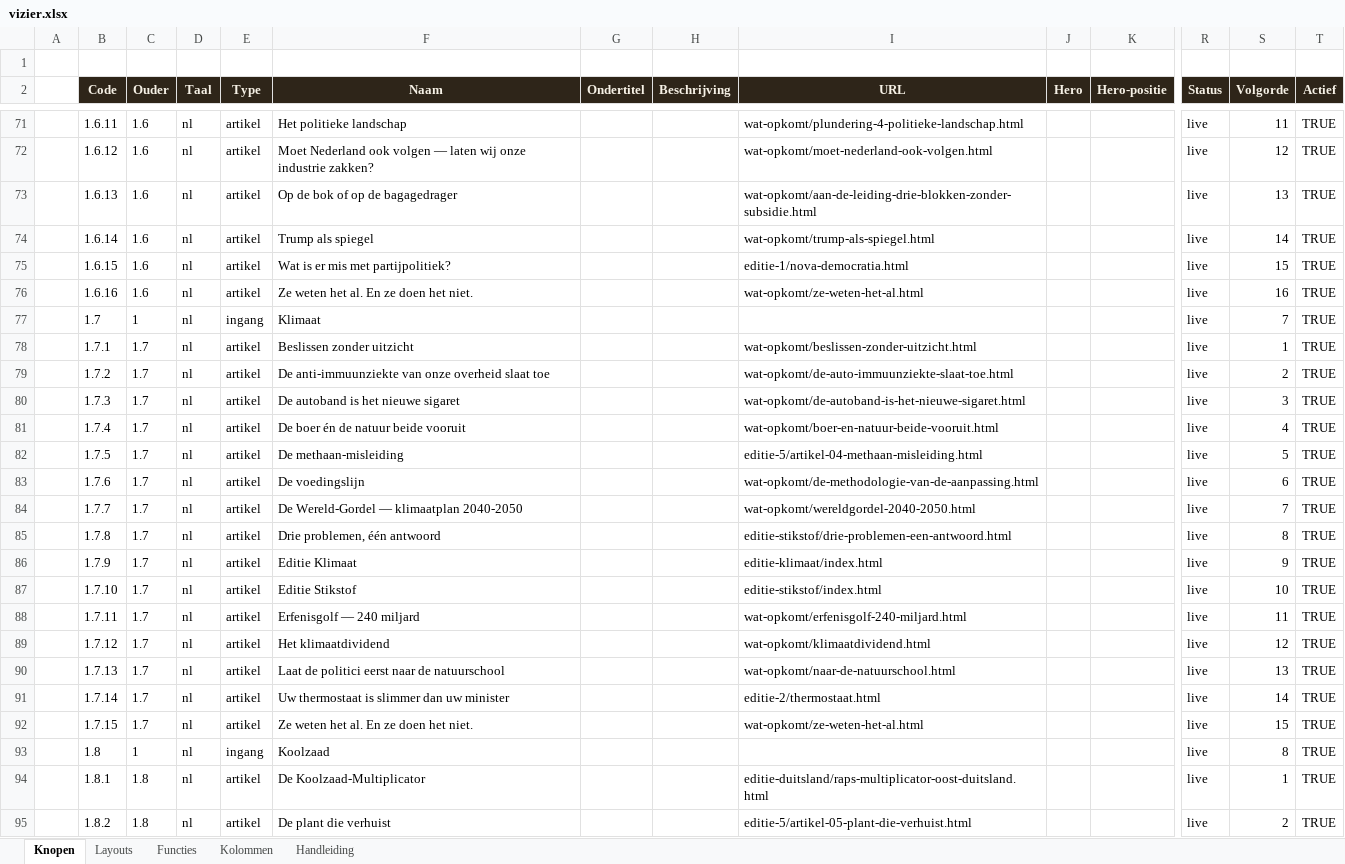
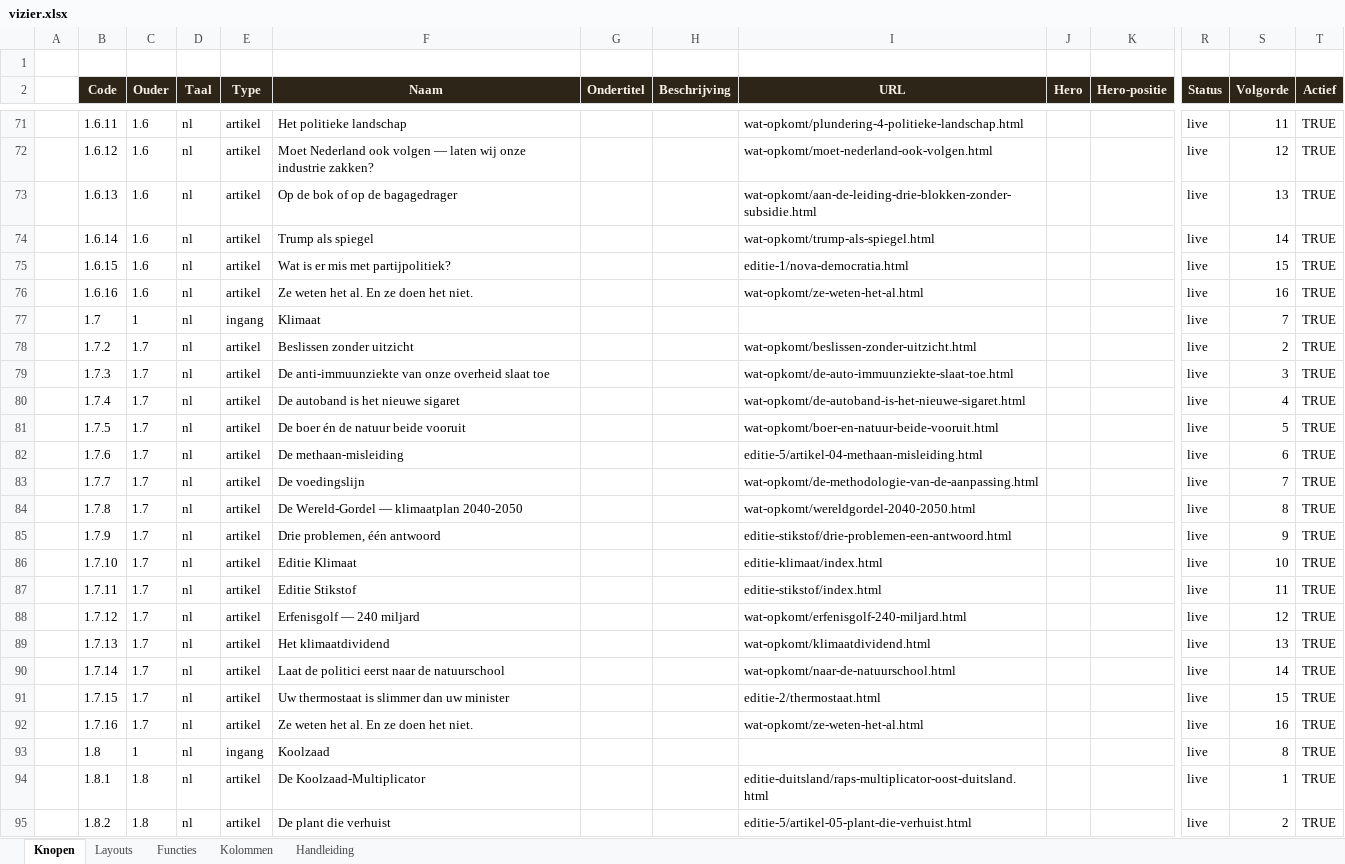
Before and after one commit to koosvanM/openvizier, an Excel workbook: nl/_data/vizier.xlsx, sheet Knopen, drawn as a sheet; only a part is shown, gaps mark what is left out; values as stored, in another font and other column widths than the file's, no borders; removed rows and columns are numbered as before the commit, all else as after; rows hold the shown columns only; the diff covers the shown part only; the diff names each change by its address in the sheet, - before the commit and + after, or states it on an @@ line.

Commit message:
Xlsx v12: klimaat-de-echte-analyse als 1.7.1, oude items +1 opgeschoven

```diff
--- a/nl/_data/vizier.xlsx (sheet Knopen)
+++ b/nl/_data/vizier.xlsx (sheet Knopen)
-row 78:  | 1.7.1 | 1.7 | nl | artikel | Beslissen zonder uitzicht |  |  | wat-opkomt/beslissen-zonder-uitzicht.html |  |  | live | 1 | TRUE
-F78 (Naam): De anti-immuunziekte van onze overheid slaat toe
+F78 (Naam): Beslissen zonder uitzicht
-I78 (URL): wat-opkomt/de-auto-immuunziekte-slaat-toe.html
+I78 (URL): wat-opkomt/beslissen-zonder-uitzicht.html
-F79 (Naam): De autoband is het nieuwe sigaret
+F79 (Naam): De anti-immuunziekte van onze overheid slaat toe
-I79 (URL): wat-opkomt/de-autoband-is-het-nieuwe-sigaret.html
+I79 (URL): wat-opkomt/de-auto-immuunziekte-slaat-toe.html
-F80 (Naam): De boer én de natuur beide vooruit
+F80 (Naam): De autoband is het nieuwe sigaret
-I80 (URL): wat-opkomt/boer-en-natuur-beide-vooruit.html
+I80 (URL): wat-opkomt/de-autoband-is-het-nieuwe-sigaret.html
-F81 (Naam): De methaan-misleiding
+F81 (Naam): De boer én de natuur beide vooruit
-I81 (URL): editie-5/artikel-04-methaan-misleiding.html
+I81 (URL): wat-opkomt/boer-en-natuur-beide-vooruit.html
-F82 (Naam): De voedingslijn
+F82 (Naam): De methaan-misleiding
-I82 (URL): wat-opkomt/de-methodologie-van-de-aanpassing.html
+I82 (URL): editie-5/artikel-04-methaan-misleiding.html
-F83 (Naam): De Wereld-Gordel — klimaatplan 2040-2050
+F83 (Naam): De voedingslijn
-I83 (URL): wat-opkomt/wereldgordel-2040-2050.html
+I83 (URL): wat-opkomt/de-methodologie-van-de-aanpassing.html
-F84 (Naam): Drie problemen, één antwoord
+F84 (Naam): De Wereld-Gordel — klimaatplan 2040-2050
-I84 (URL): editie-stikstof/drie-problemen-een-antwoord.html
+I84 (URL): wat-opkomt/wereldgordel-2040-2050.html
-F85 (Naam): Editie Klimaat
+F85 (Naam): Drie problemen, één antwoord
-I85 (URL): editie-klimaat/index.html
+I85 (URL): editie-stikstof/drie-problemen-een-antwoord.html
-F86 (Naam): Editie Stikstof
+F86 (Naam): Editie Klimaat
-I86 (URL): editie-stikstof/index.html
+I86 (URL): editie-klimaat/index.html
-F87 (Naam): Erfenisgolf — 240 miljard
+F87 (Naam): Editie Stikstof
-I87 (URL): wat-opkomt/erfenisgolf-240-miljard.html
+I87 (URL): editie-stikstof/index.html
-F88 (Naam): Het klimaatdividend
+F88 (Naam): Erfenisgolf — 240 miljard
-I88 (URL): wat-opkomt/klimaatdividend.html
+I88 (URL): wat-opkomt/erfenisgolf-240-miljard.html
-F89 (Naam): Laat de politici eerst naar de natuurschool
+F89 (Naam): Het klimaatdividend
-I89 (URL): wat-opkomt/naar-de-natuurschool.html
+I89 (URL): wat-opkomt/klimaatdividend.html
-F90 (Naam): Uw thermostaat is slimmer dan uw minister
+F90 (Naam): Laat de politici eerst naar de natuurschool
-I90 (URL): editie-2/thermostaat.html
+I90 (URL): wat-opkomt/naar-de-natuurschool.html
-F91 (Naam): Ze weten het al. En ze doen het niet.
+F91 (Naam): Uw thermostaat is slimmer dan uw minister
-I91 (URL): wat-opkomt/ze-weten-het-al.html
+I91 (URL): editie-2/thermostaat.html
+row 92:  | 1.7.16 | 1.7 | nl | artikel | Ze weten het al. En ze doen het niet. |  |  | wat-opkomt/ze-weten-het-al.html |  |  | live | 16 | TRUE
```
Also changed, not shown: 15 added rows, 7 removed rows and 176 edited cells elsewhere in this sheet.
